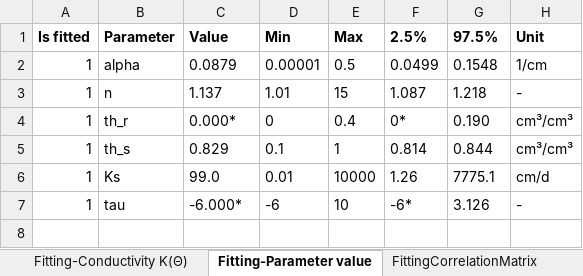
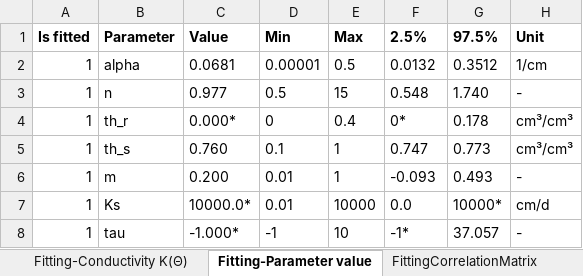
Before and after one commit to COMPASS-DOE/cmps-soil_characterization, an Excel workbook: 1-data/wrc/OWC_transition.xlsx, sheet Fitting-Parameter value, drawn as a sheet; values as stored, in another font and other column widths than the file's, no borders; addresses are those after the commit; the diff names each change by its address in the sheet, - before the commit and + after, or states it on an @@ line.

```diff
--- a/1-data/wrc/OWC_transition.xlsx (sheet Fitting-Parameter value)
+++ b/1-data/wrc/OWC_transition.xlsx (sheet Fitting-Parameter value)
-C2 (Value): 0.0879
+C2 (Value): 0.0681
-F2 (2.5%): 0.0499
+F2 (2.5%): 0.0132
-G2 (97.5%): 0.1548
+G2 (97.5%): 0.3512
-C3 (Value): 1.137
+C3 (Value): 0.977
-D3 (Min): 1.01
+D3 (Min): 0.5
-F3 (2.5%): 1.087
+F3 (2.5%): 0.548
-G3 (97.5%): 1.218
+G3 (97.5%): 1.740
-G4 (97.5%): 0.190
+G4 (97.5%): 0.178
-C5 (Value): 0.829
+C5 (Value): 0.760
-F5 (2.5%): 0.814
+F5 (2.5%): 0.747
-G5 (97.5%): 0.844
+G5 (97.5%): 0.773
+row 6: 1 | m | 0.200 | 0.01 | 1 | -0.093 | 0.493 | -
-C7 (Value): 99.0
+C7 (Value): 10000.0*
-F7 (2.5%): 1.26
+F7 (2.5%): 0.0
-G7 (97.5%): 7775.1
+G7 (97.5%): 10000*
-C8 (Value): -6.000*
+C8 (Value): -1.000*
-D8 (Min): -6
+D8 (Min): -1
-F8 (2.5%): -6*
+F8 (2.5%): -1*
-G8 (97.5%): 3.126
+G8 (97.5%): 37.057
```
Also changed, not shown: sheet Fitting-Conductivity K(Θ), sheet Spline Points, sheet Fitting-Retention Θ(pF), sheet Fitting-Conductivity K(pF), sheet Evaluation-Retention Θ(pF), sheet FittingCorrelationMatrix, 6 more sheets, other sheet tabs, 1-data/wrc/GWI_wetland.xlsx, 3 other files.
